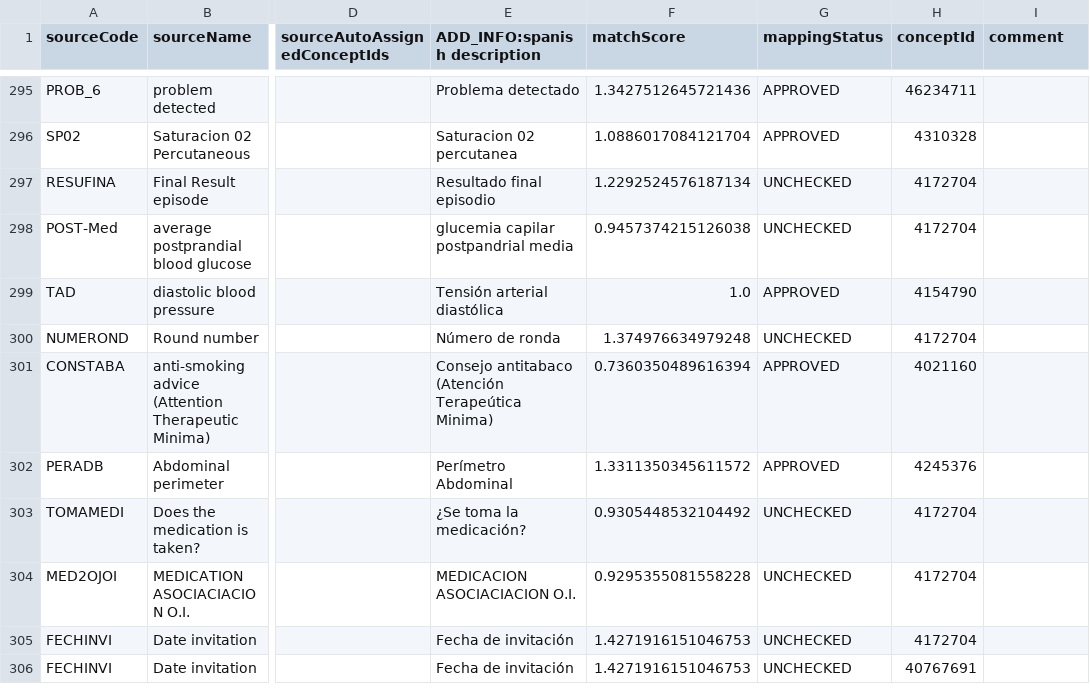
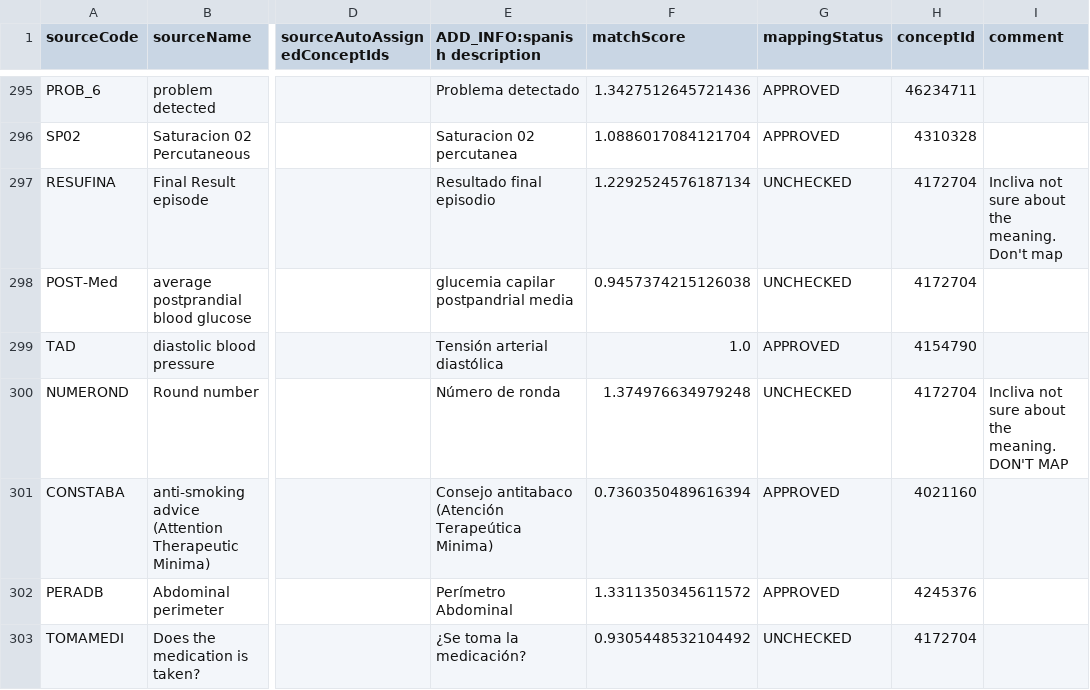
Before and after one commit to thehyve/ohdsi-etl-abucasis, a CSV file: resources/usagi/ABUCASIS_TIP_VARIABLES.csv, drawn as a sheet; only a part is shown, gaps mark what is left out; the shorter side is filled out with more unchanged rows; the diff names each change by its address in the sheet, - before the commit and + after, or states it on an @@ line.

Commit message:
removed mappings RESUFINA and NUMROND. According to Incliva, they don't know what they mean and they won't need this mapping

```diff
--- a/resources/usagi/ABUCASIS_TIP_VARIABLES.csv
+++ b/resources/usagi/ABUCASIS_TIP_VARIABLES.csv
-I297 (comment): (empty)
+I297 (comment): Incliva not sure about the meaning. Don't map
-I300 (comment): (empty)
+I300 (comment): Incliva not sure about the meaning. DON'T MAP
```
